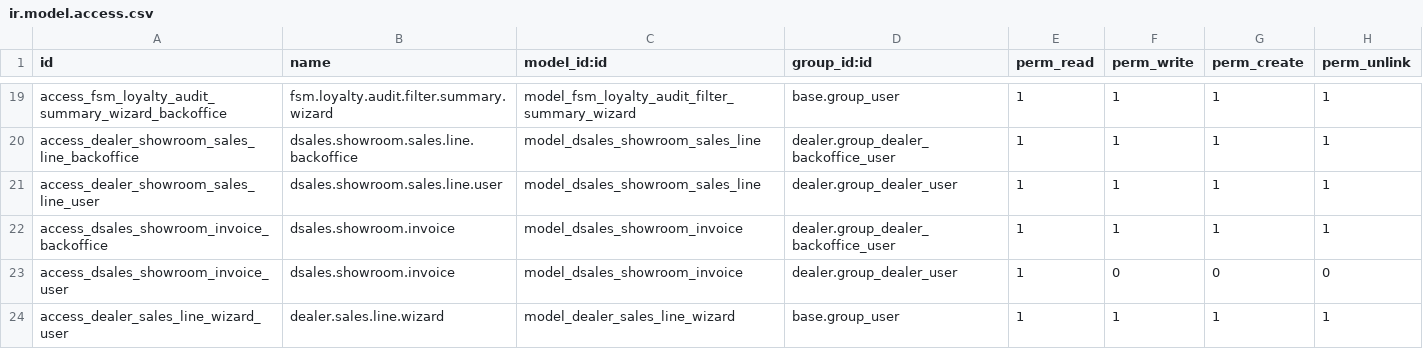
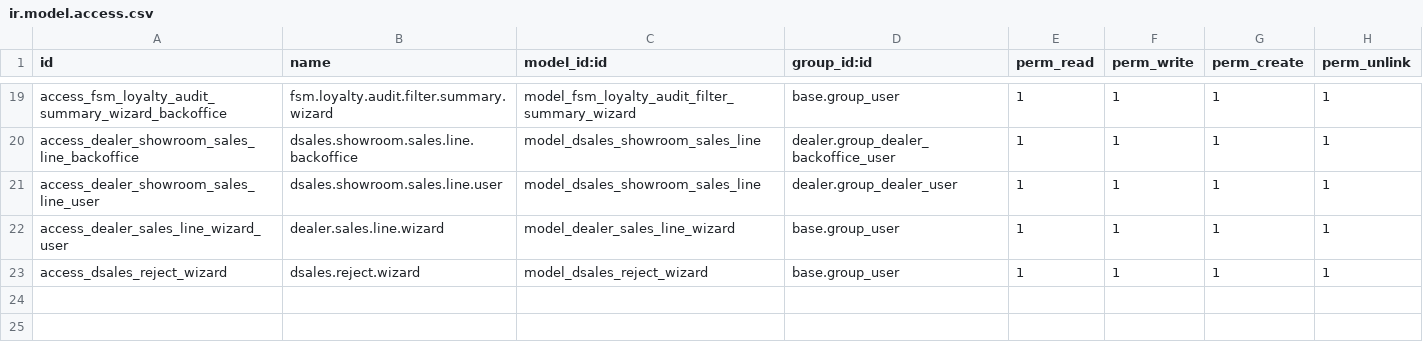
Before and after one commit to Penygonarabia/hhs_mingle_may_28, a CSV file: dealer/security/ir.model.access.csv, drawn as a sheet; only a part is shown, gaps mark what is left out; removed rows and columns are numbered as before the commit, all else as after; the diff names each change by its address in the sheet, - before the commit and + after, or states it on an @@ line.

Commit message:
dsales modified

```diff
--- a/dealer/security/ir.model.access.csv
+++ b/dealer/security/ir.model.access.csv
-row 22: access_dsales_showroom_invoice_backoffice | dsales.showroom.invoice | model_dsales_showroom_invoice | dealer.group_dealer_backoffice_user | 1 | 1 | 1 | 1
-row 23: access_dsales_showroom_invoice_user | dsales.showroom.invoice | model_dsales_showroom_invoice | dealer.group_dealer_user | 1 | 0 | 0 | 0
+row 23: access_dsales_reject_wizard | dsales.reject.wizard | model_dsales_reject_wizard | base.group_user | 1 | 1 | 1 | 1
```
Also changed, not shown: 7 other files.
